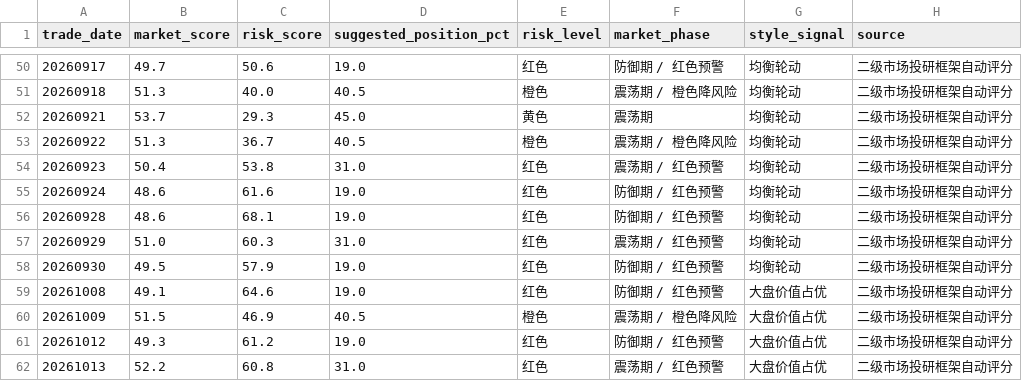
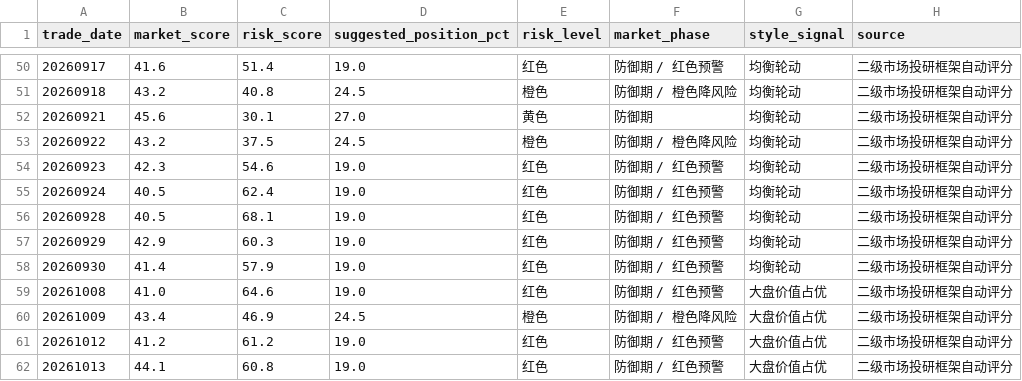
Before and after one commit to vanswei45678-droid/vanswei45678-droid.github.io, a CSV file: data/market_tracking.csv, drawn as a sheet; only a part is shown, gaps mark what is left out; the diff covers the shown part only.

```diff
--- a/data/market_tracking.csv
+++ b/data/market_tracking.csv
@@ -50,13 +50,13 @@
-20260917,49.7,50.6,19.0,红色,防御期 / 红色预警,均衡轮动,二级市场投研框架自动评分
-20260918,51.3,40.0,40.5,橙色,震荡期 / 橙色降风险,均衡轮动,二级市场投研框架自动评分
-20260921,53.7,29.3,45.0,黄色,震荡期,均衡轮动,二级市场投研框架自动评分
-20260922,51.3,36.7,40.5,橙色,震荡期 / 橙色降风险,均衡轮动,二级市场投研框架自动评分
-20260923,50.4,53.8,31.0,红色,震荡期 / 红色预警,均衡轮动,二级市场投研框架自动评分
-20260924,48.6,61.6,19.0,红色,防御期 / 红色预警,均衡轮动,二级市场投研框架自动评分
-20260928,48.6,68.1,19.0,红色,防御期 / 红色预警,均衡轮动,二级市场投研框架自动评分
-20260929,51.0,60.3,31.0,红色,震荡期 / 红色预警,均衡轮动,二级市场投研框架自动评分
-20260930,49.5,57.9,19.0,红色,防御期 / 红色预警,均衡轮动,二级市场投研框架自动评分
-20261008,49.1,64.6,19.0,红色,防御期 / 红色预警,大盘价值占优,二级市场投研框架自动评分
-20261009,51.5,46.9,40.5,橙色,震荡期 / 橙色降风险,大盘价值占优,二级市场投研框架自动评分
-20261012,49.3,61.2,19.0,红色,防御期 / 红色预警,大盘价值占优,二级市场投研框架自动评分
-20261013,52.2,60.8,31.0,红色,震荡期 / 红色预警,大盘价值占优,二级市场投研框架自动评分
+20260917,41.6,51.4,19.0,红色,防御期 / 红色预警,均衡轮动,二级市场投研框架自动评分
+20260918,43.2,40.8,24.5,橙色,防御期 / 橙色降风险,均衡轮动,二级市场投研框架自动评分
+20260921,45.6,30.1,27.0,黄色,防御期,均衡轮动,二级市场投研框架自动评分
+20260922,43.2,37.5,24.5,橙色,防御期 / 橙色降风险,均衡轮动,二级市场投研框架自动评分
+20260923,42.3,54.6,19.0,红色,防御期 / 红色预警,均衡轮动,二级市场投研框架自动评分
+20260924,40.5,62.4,19.0,红色,防御期 / 红色预警,均衡轮动,二级市场投研框架自动评分
+20260928,40.5,68.1,19.0,红色,防御期 / 红色预警,均衡轮动,二级市场投研框架自动评分
+20260929,42.9,60.3,19.0,红色,防御期 / 红色预警,均衡轮动,二级市场投研框架自动评分
+20260930,41.4,57.9,19.0,红色,防御期 / 红色预警,均衡轮动,二级市场投研框架自动评分
+20261008,41.0,64.6,19.0,红色,防御期 / 红色预警,大盘价值占优,二级市场投研框架自动评分
+20261009,43.4,46.9,24.5,橙色,防御期 / 橙色降风险,大盘价值占优,二级市场投研框架自动评分
+20261012,41.2,61.2,19.0,红色,防御期 / 红色预警,大盘价值占优,二级市场投研框架自动评分
+20261013,44.1,60.8,19.0,红色,防御期 / 红色预警,大盘价值占优,二级市场投研框架自动评分
```
Also changed, not shown: 47 edited cells elsewhere in this file, data/fund_subscription.csv, data/macro.csv, 7 other files.
